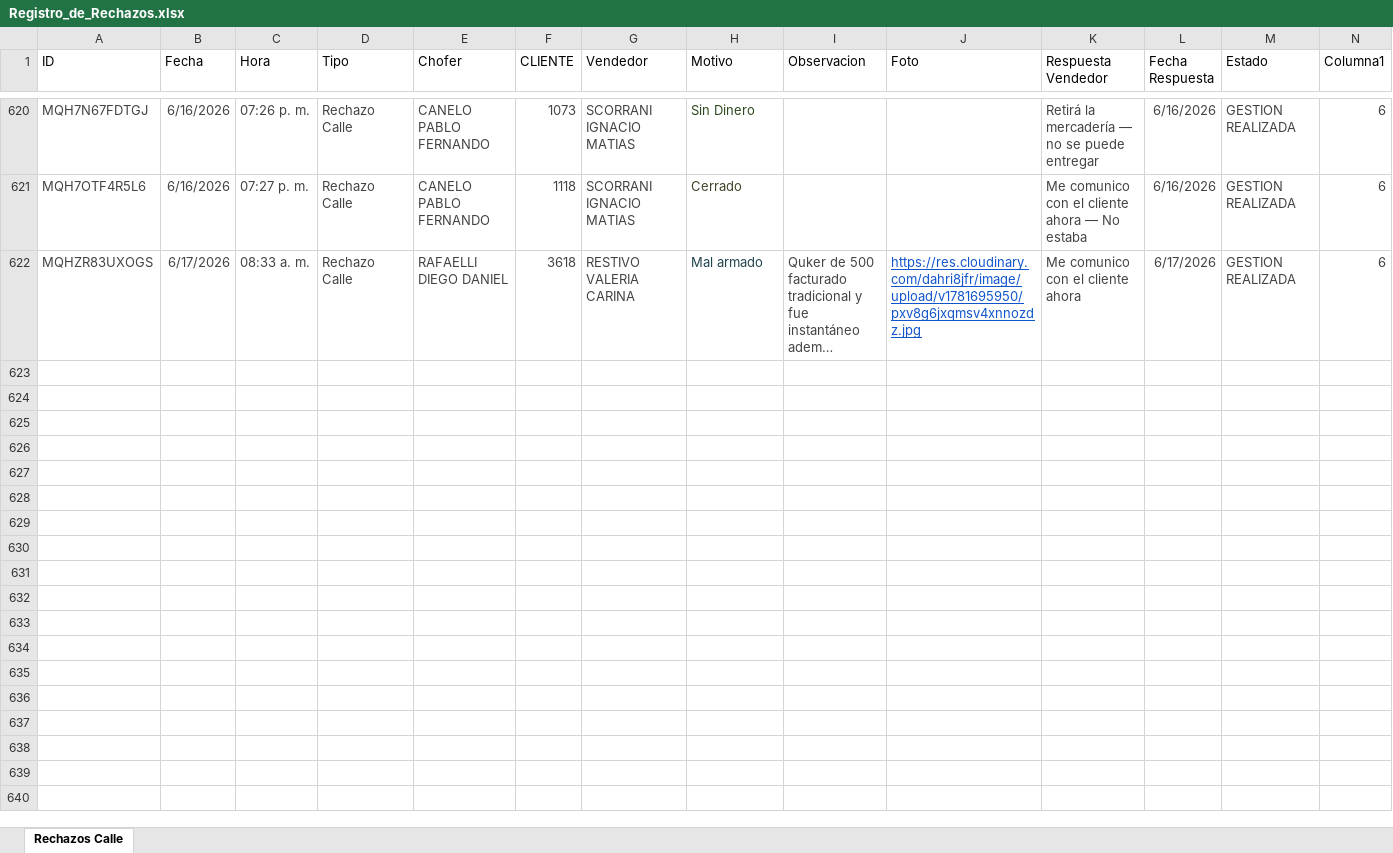
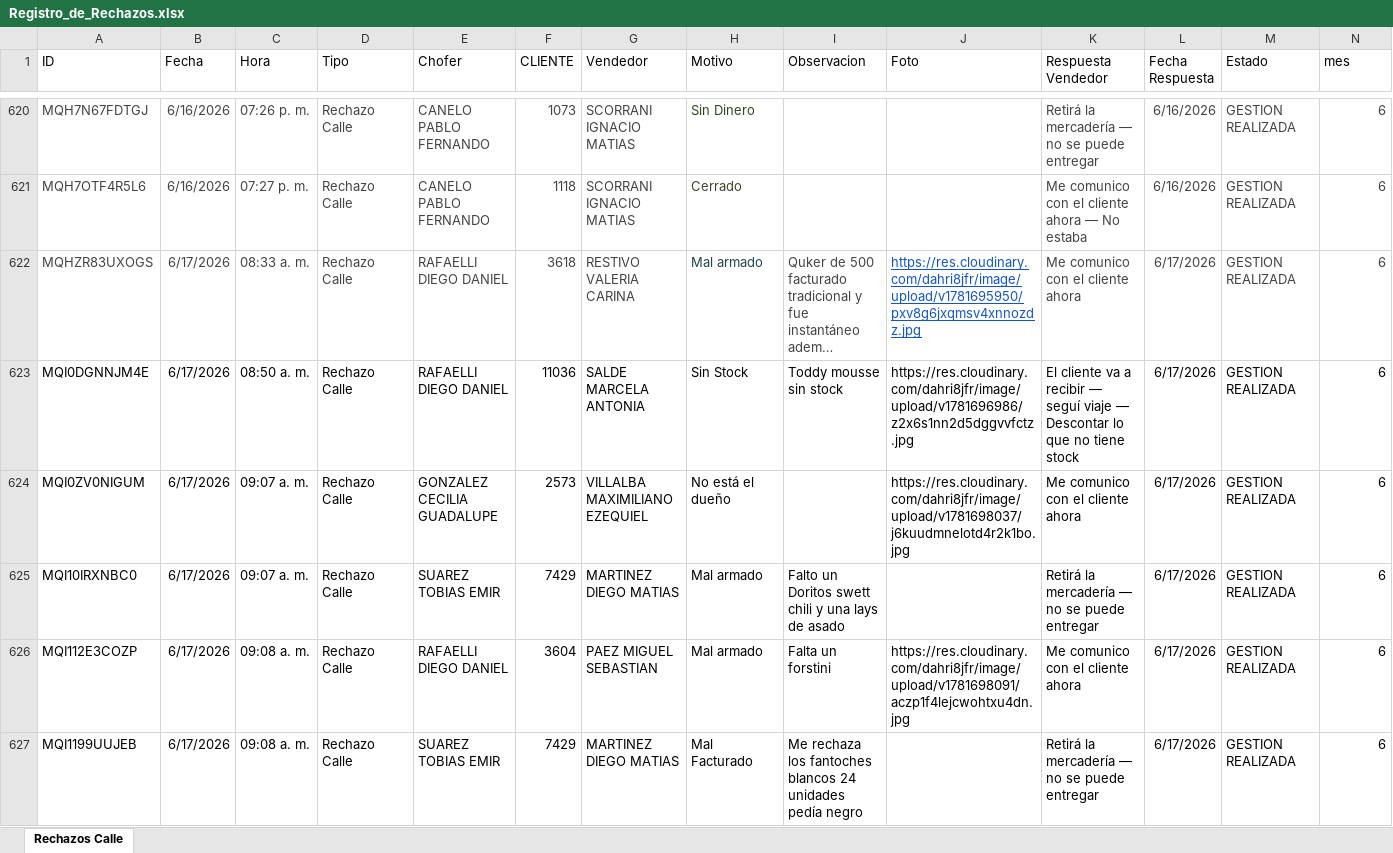
Before and after one commit to Nodus-app/sistema-operativo-nodus, an Excel workbook: data/Registro_de_Rechazos.xlsx, sheet Rechazos Calle, drawn as a sheet; only a part is shown, gaps mark what is left out; long unchanged cells end in …; values as stored, in another font and other column widths than the file's, no borders; table styles not drawn; the diff covers the shown part only; the diff names each change by its address in the sheet, - before the commit and + after, or states it on an @@ line.

Commit message:
Add files via upload

```diff
--- a/data/Registro_de_Rechazos.xlsx (sheet Rechazos Calle)
+++ b/data/Registro_de_Rechazos.xlsx (sheet Rechazos Calle)
-N1: Columna1
+N1: mes
+row 623: MQI0DGNNJM4E | 6/17/2026 | 08:50 a. m. | Rechazo Calle | RAFAELLI DIEGO DANIEL | 11036 | SALDE MARCELA ANTONIA | Sin Stock | Toddy mousse sin stock | https://res.cloudinary.com/dahri8jfr/image/upload/v1781696986/z2x6s1nn2d5dggvvfctz.jpg | El cliente va a recibir — seguí viaje — Descontar lo que no tiene stock | 6/17/2026 | GESTION REALIZADA | 6
+row 624: MQI0ZV0NIGUM | 6/17/2026 | 09:07 a. m. | Rechazo Calle | GONZALEZ CECILIA GUADALUPE | 2573 | VILLALBA MAXIMILIANO EZEQUIEL | No está el dueño |  | https://res.cloudinary.com/dahri8jfr/image/upload/v1781698037/j6kuudmnelotd4r2k1bo.jpg | Me comunico con el cliente ahora | 6/17/2026 | GESTION REALIZADA | 6
+row 625: MQI10IRXNBC0 | 6/17/2026 | 09:07 a. m. | Rechazo Calle | SUAREZ TOBIAS EMIR | 7429 | MARTINEZ DIEGO MATIAS | Mal armado | Falto un Doritos swett chili y una lays de asado |  | Retirá la mercadería — no se puede entregar | 6/17/2026 | GESTION REALIZADA | 6
+row 626: MQI112E3COZP | 6/17/2026 | 09:08 a. m. | Rechazo Calle | RAFAELLI DIEGO DANIEL | 3604 | PAEZ MIGUEL SEBASTIAN | Mal armado | Falta un forstini | https://res.cloudinary.com/dahri8jfr/image/upload/v1781698091/aczp1f4lejcwohtxu4dn.jpg | Me comunico con el cliente ahora | 6/17/2026 | GESTION REALIZADA | 6
+row 627: MQI1199UUJEB | 6/17/2026 | 09:08 a. m. | Rechazo Calle | SUAREZ TOBIAS EMIR | 7429 | MARTINEZ DIEGO MATIAS | Mal Facturado | Me rechaza los fantoches blancos 24 unidades pedía negro |  | Retirá la mercadería — no se puede entregar | 6/17/2026 | GESTION REALIZADA | 6
```
Also changed, not shown: 78 added rows elsewhere in this sheet.
